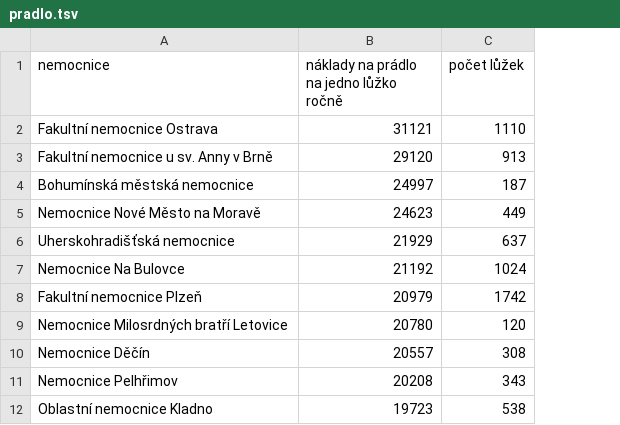
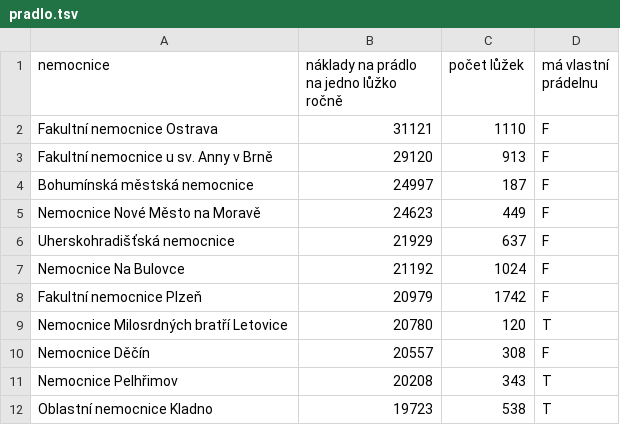
Before and after one commit to DataRozhlas/pradlo, a TSV file: data/pradlo.tsv, drawn as a sheet; only a part is shown; the diff names each change by its address in the sheet, - before the commit and + after, or states it on an @@ line.

```diff
--- a/data/pradlo.tsv
+++ b/data/pradlo.tsv
+column D (má vlastní prádelnu), rows 2-12: F | F | F | F | F | F | F | T | F | T | T
```
Also changed, not shown: 2 other files.
